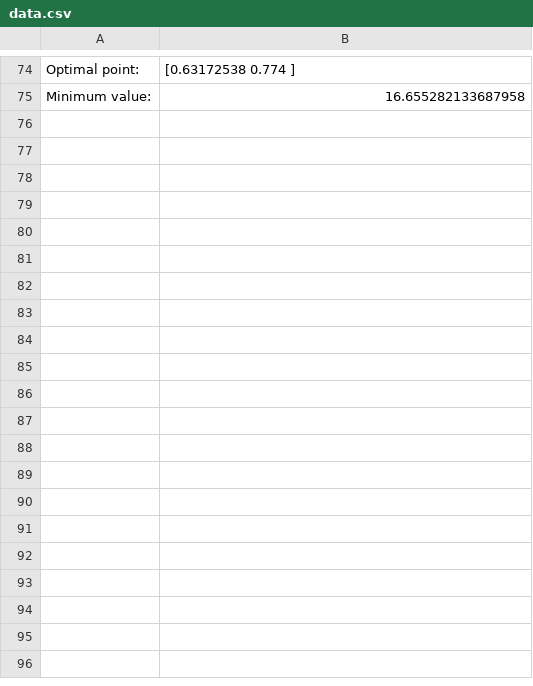
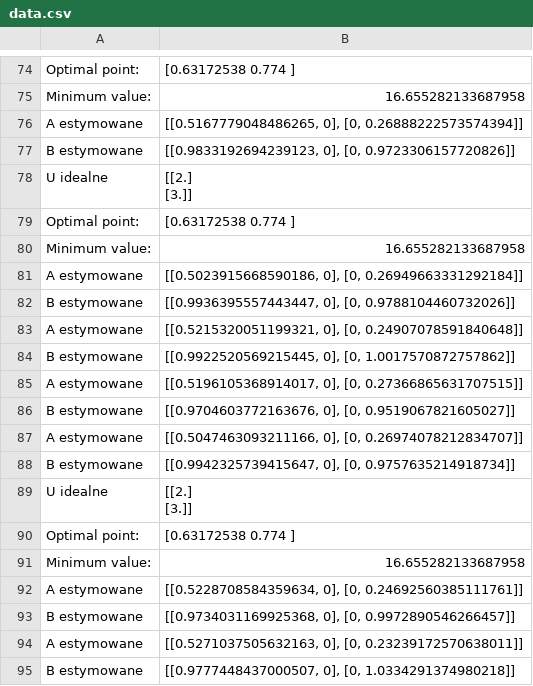
Before and after one commit to ntymczyszyn/sem-5, a CSV file: adaptacyjne/projekt3/images/data.csv, drawn as a sheet; only a part is shown, gaps mark what is left out; the diff covers the shown part only.

```diff
--- a/adaptacyjne/projekt3/images/data.csv
+++ b/adaptacyjne/projekt3/images/data.csv
@@ -92 +92,23 @@ Optimal point:,[0.63172538 0.774     ]
 Minimum value:,16.655282133687958
+A estymowane,"[[0.5167779048486265, 0], [0, 0.26888222573574394]]"
+B estymowane,"[[0.9833192694239123, 0], [0, 0.9723306157720826]]"
+U idealne,"[[2.]
+ [3.]]"
+Optimal point:,[0.63172538 0.774     ]
+Minimum value:,16.655282133687958
+A estymowane,"[[0.5023915668590186, 0], [0, 0.26949663331292184]]"
+B estymowane,"[[0.9936395557443447, 0], [0, 0.9788104460732026]]"
+A estymowane,"[[0.5215320051199321, 0], [0, 0.24907078591840648]]"
+B estymowane,"[[0.9922520569215445, 0], [0, 1.0017570872757862]]"
+A estymowane,"[[0.5196105368914017, 0], [0, 0.27366865631707515]]"
+B estymowane,"[[0.9704603772163676, 0], [0, 0.9519067821605027]]"
+A estymowane,"[[0.5047463093211166, 0], [0, 0.26974078212834707]]"
+B estymowane,"[[0.9942325739415647, 0], [0, 0.9757635214918734]]"
+U idealne,"[[2.]
+ [3.]]"
+Optimal point:,[0.63172538 0.774     ]
+Minimum value:,16.655282133687958
+A estymowane,"[[0.5228708584359634, 0], [0, 0.24692560385111761]]"
+B estymowane,"[[0.9734031169925368, 0], [0, 0.9972890546266457]]"
+A estymowane,"[[0.5271037505632163, 0], [0, 0.23239172570638011]]"
+B estymowane,"[[0.9777448437000507, 0], [0, 1.0334291374980218]]"
```
Also changed, not shown: 62 added rows elsewhere in this file, 4 other files.
